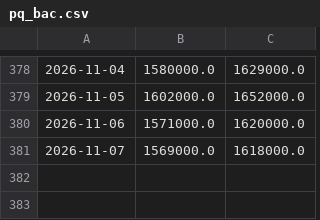
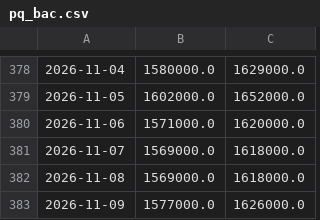
Before and after one commit to hoanglong1701/usda-auto, a CSV file: data/gia_vn/pq_bac.csv, drawn as a sheet; only a part is shown, gaps mark what is left out.

```diff
--- a/data/gia_vn/pq_bac.csv
+++ b/data/gia_vn/pq_bac.csv
@@ -381 +381,3 @@
 2026-11-07,1569000.0,1618000.0
+2026-11-08,1569000.0,1618000.0
+2026-11-09,1577000.0,1626000.0
```
Also changed, not shown: data/gia_vn/qt_bac.csv, data/gia_vn/qt_vang.csv, 2 other files.
